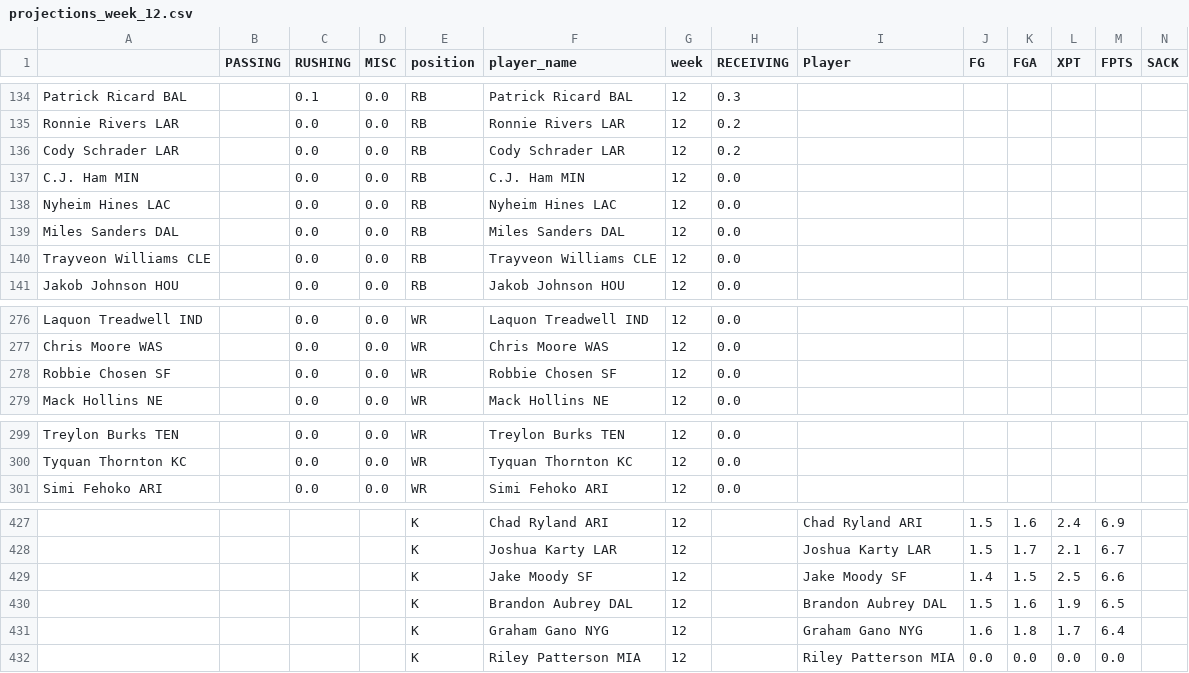
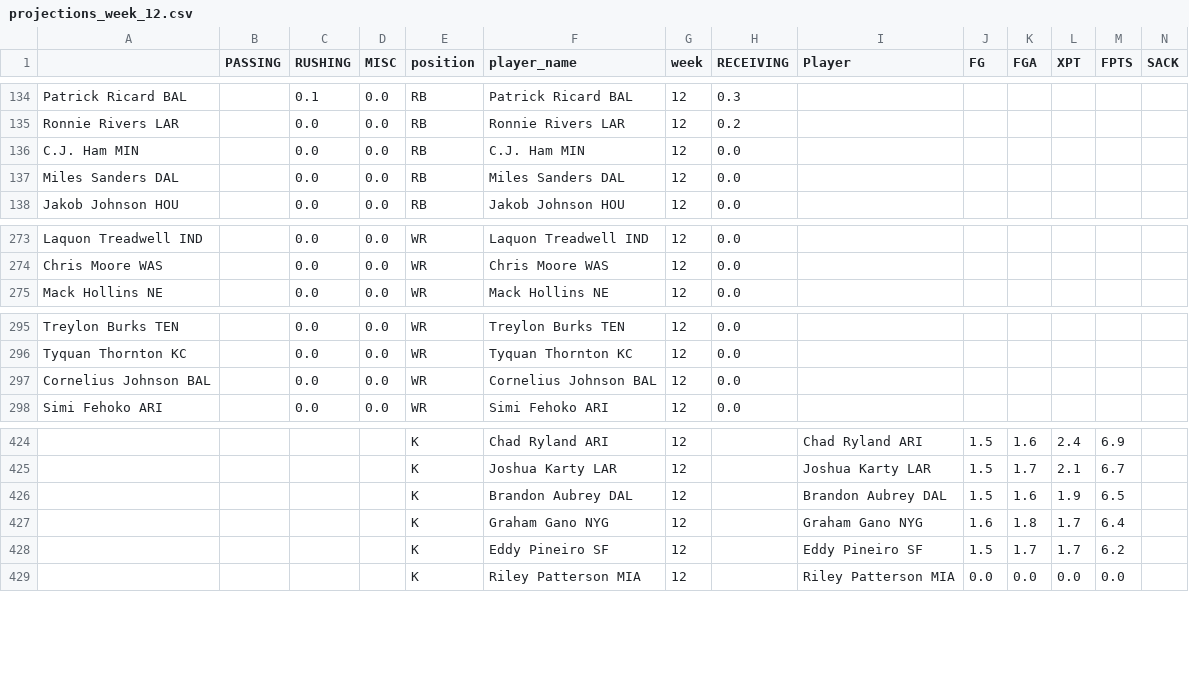
Before and after one commit to msrtliw2/fantasy-lineup-picker, a CSV file: data/projections_week_12.csv, drawn as a sheet; only a part is shown, gaps mark what is left out; removed rows and columns are numbered as before the commit, all else as after; rows hold the shown columns only; the diff names each change by its address in the sheet, - before the commit and + after, or states it on an @@ line.

```diff
--- a/data/projections_week_12.csv
+++ b/data/projections_week_12.csv
-row 136: Cody Schrader LAR |  | 0.0 | 0.0 | RB | Cody Schrader LAR | 12 | 0.2
-row 138: Nyheim Hines LAC |  | 0.0 | 0.0 | RB | Nyheim Hines LAC | 12 | 0.0
-row 140: Trayveon Williams CLE |  | 0.0 | 0.0 | RB | Trayveon Williams CLE | 12 | 0.0
-row 278: Robbie Chosen SF |  | 0.0 | 0.0 | WR | Robbie Chosen SF | 12 | 0.0
+row 297: Cornelius Johnson BAL |  | 0.0 | 0.0 | WR | Cornelius Johnson BAL | 12 | 0.0
-row 429:  |  |  |  | K | Jake Moody SF | 12 |  | Jake Moody SF | 1.4 | 1.5 | 2.5 | 6.6
+row 428:  |  |  |  | K | Eddy Pineiro SF | 12 |  | Eddy Pineiro SF | 1.5 | 1.7 | 1.7 | 6.2
```
Also changed, not shown: data/projections_week_1.csv, data/projections_week_10.csv, 14 other files.
